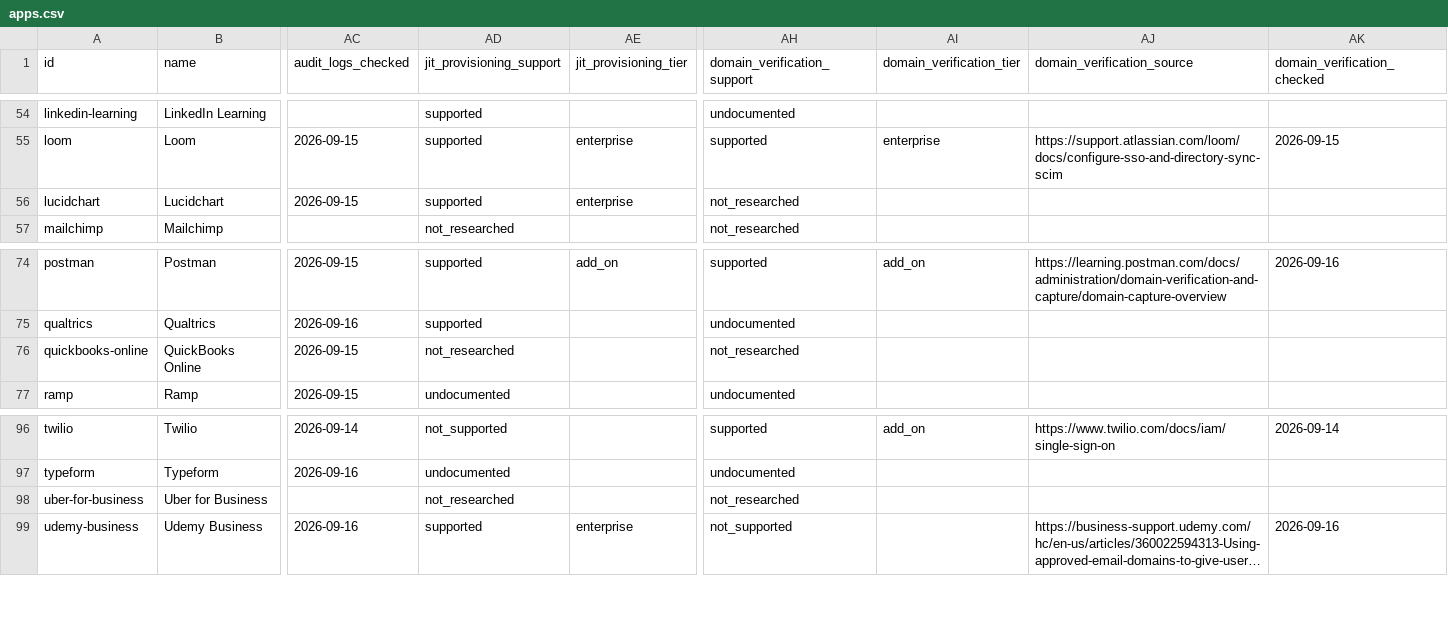
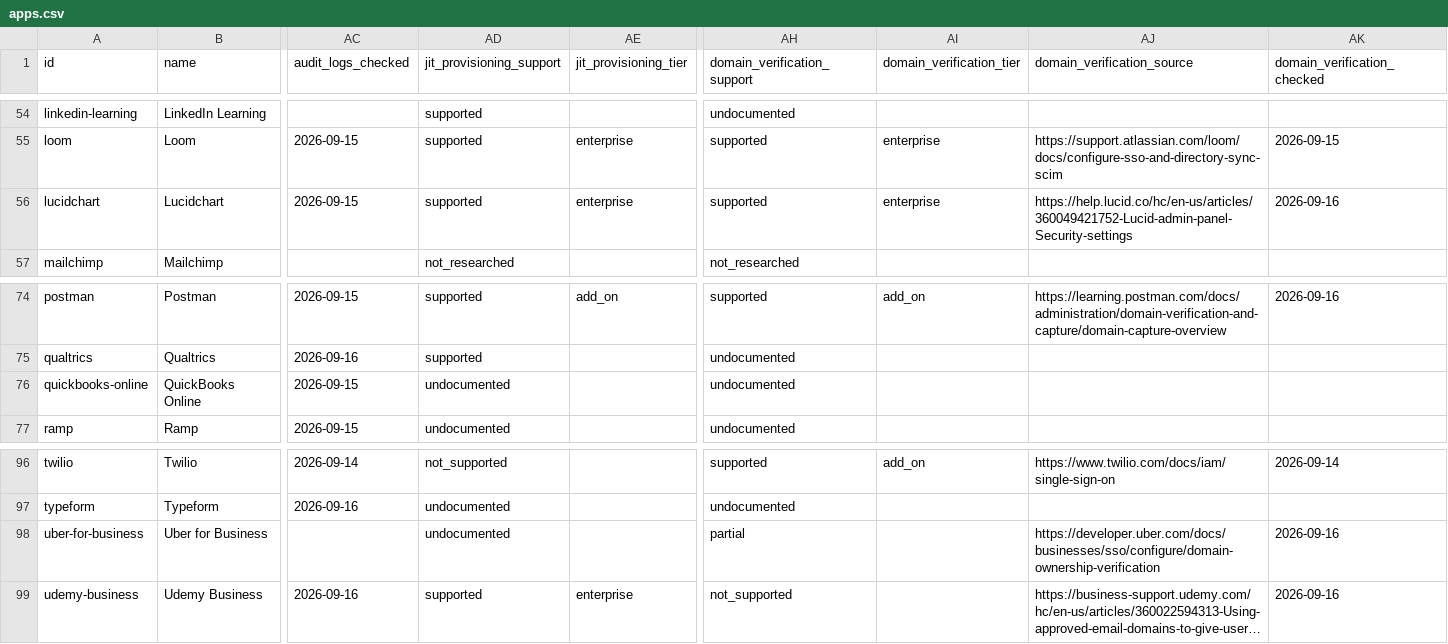
Before and after one commit to prithvikrishnab4u/VetThe.App, a CSV file: site/static/data/apps.csv, drawn as a sheet; only a part is shown, gaps mark what is left out; long unchanged cells end in …; the diff names each change by its address in the sheet, - before the commit and + after, or states it on an @@ line.

```diff
--- a/site/static/data/apps.csv
+++ b/site/static/data/apps.csv
-AH56 (domain_verification_support): not_researched
+AH56 (domain_verification_support): supported
-AI56 (domain_verification_tier): (empty)
+AI56 (domain_verification_tier): enterprise
-AJ56 (domain_verification_source): (empty)
+AJ56 (domain_verification_source): https://help.lucid.co/hc/en-us/articles/360049421752-Lucid-admin-panel-Security-settings
-AK56 (domain_verification_checked): (empty)
+AK56 (domain_verification_checked): 2026-09-16
-AD76 (jit_provisioning_support): not_researched
+AD76 (jit_provisioning_support): undocumented
-AH76 (domain_verification_support): not_researched
+AH76 (domain_verification_support): undocumented
-AD98 (jit_provisioning_support): not_researched
+AD98 (jit_provisioning_support): undocumented
-AH98 (domain_verification_support): not_researched
+AH98 (domain_verification_support): partial
-AJ98 (domain_verification_source): (empty)
+AJ98 (domain_verification_source): https://developer.uber.com/docs/businesses/sso/configure/domain-ownership-verification
-AK98 (domain_verification_checked): (empty)
+AK98 (domain_verification_checked): 2026-09-16
```
Also changed, not shown: 4 other files.
